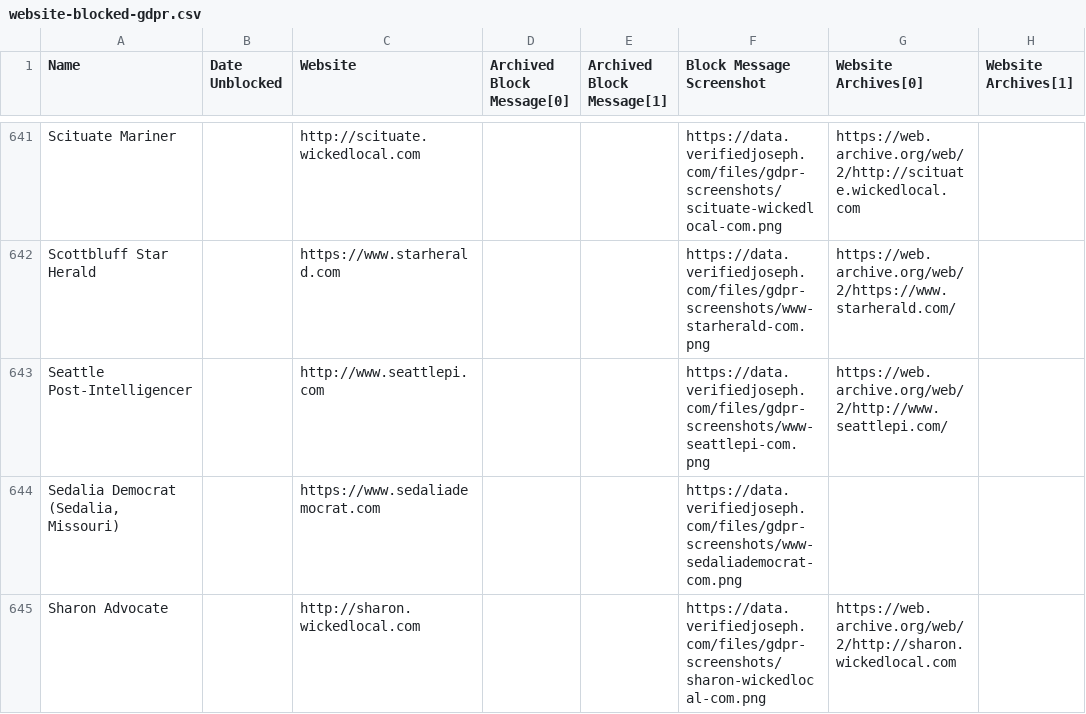
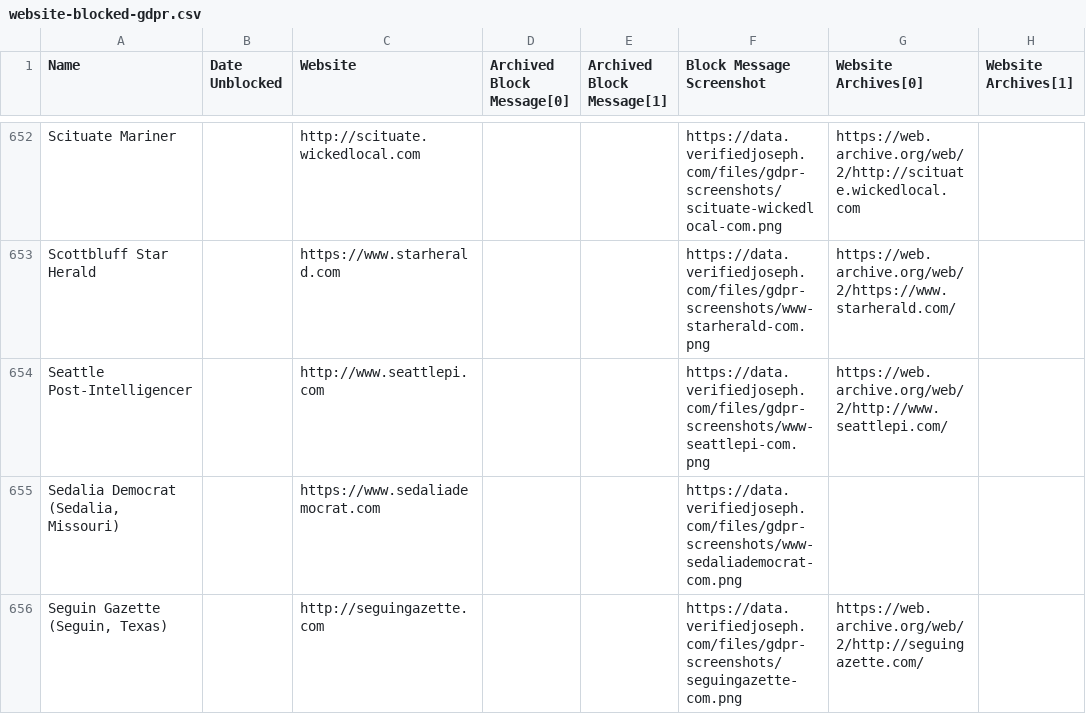
Before and after one commit to VerifiedJoseph/data.verifiedjoseph.com, a CSV file: website-blocked-gdpr.csv, drawn as a sheet; only a part is shown, gaps mark what is left out; the shorter side is filled out with more unchanged rows; the diff covers the shown part only; the diff names each change by its address in the sheet, - before the commit and + after, or states it on an @@ line.

Commit message:
Add 20 websites from Majestic Top 1 Million scan
Websites:
http://bloxcms.com /
http://harrisondaily.com /
http://seguingazette.com
http://www.carolinacoastonline.com
http://www.gettysburgtimes.com
http://www.hibbingmn.com
http://www.sent-trib.com
http://www.sonomawest.com
http://www.theshorthorn.com
http://www.thesuburban.com
https://www.crowrivermedia.com
https://www.fauquier.com
https://www.marshallnewsmessenger.com
https://www.news-daily.com
https://www.newsitem.com
https://www.postguam.com
https://www.richlandsource.com
https://www.stowetoday.com
https://www.swvatoday.com
https://www.tribuneledgernews.com

```diff
--- a/website-blocked-gdpr.csv
+++ b/website-blocked-gdpr.csv
+row 656: Seguin Gazette (Seguin, Texas) |  | http://seguingazette.com |  |  | https://data.verifiedjoseph.com/files/gdpr-screenshots/seguingazette-com.png | https://web.archive.org/web/2/http://seguingazette.com/
```
Also changed, not shown: 19 added rows elsewhere in this file.
